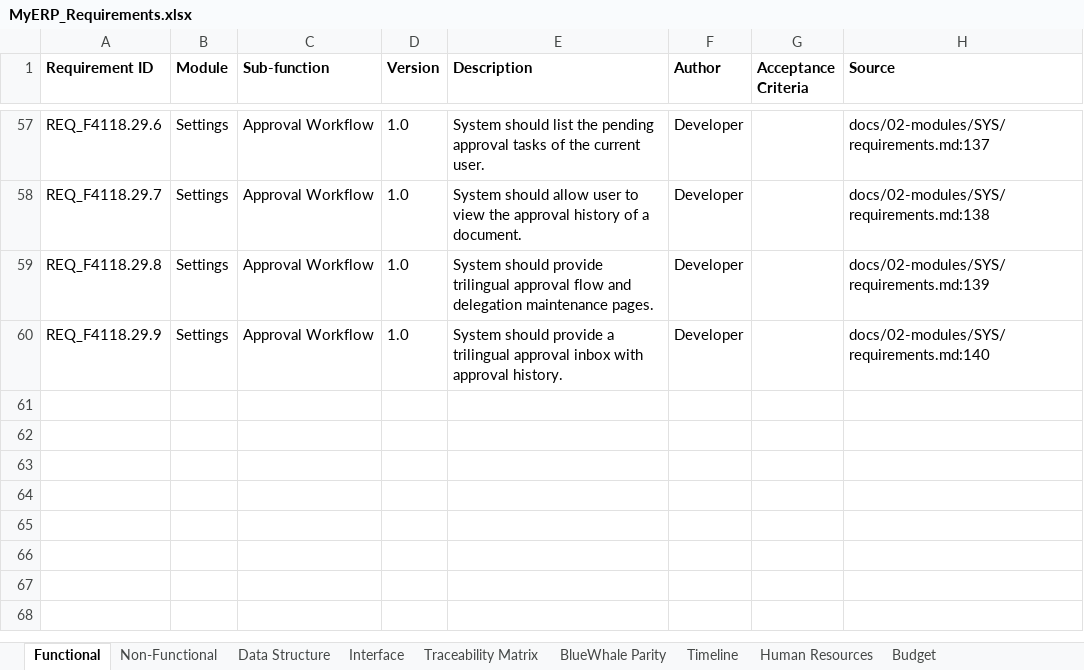
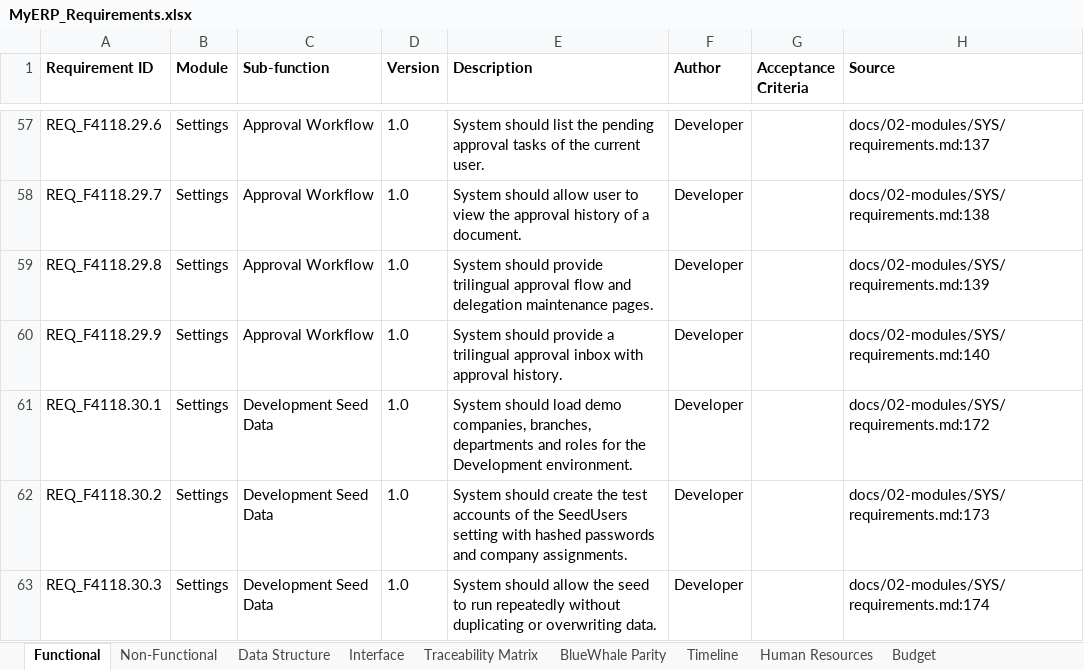
Before and after one commit to snowwhite10/MyERP, an Excel workbook: docs/99-output/MyERP_Requirements.xlsx, sheet Functional, drawn as a sheet; only a part is shown, gaps mark what is left out; values as stored, in another font and other column widths than the file's, no borders; the diff names each change by its address in the sheet, - before the commit and + after, or states it on an @@ line.

```diff
--- a/docs/99-output/MyERP_Requirements.xlsx (sheet Functional)
+++ b/docs/99-output/MyERP_Requirements.xlsx (sheet Functional)
+row 61: REQ_F4118.30.1 | Settings | Development Seed Data | 1.0 | System should load demo companies, branches, departments and roles for the Development environment. | Developer |  | docs/02-modules/SYS/requirements.md:172
+row 62: REQ_F4118.30.2 | Settings | Development Seed Data | 1.0 | System should create the test accounts of the SeedUsers setting with hashed passwords and company assignments. | Developer |  | docs/02-modules/SYS/requirements.md:173
+row 63: REQ_F4118.30.3 | Settings | Development Seed Data | 1.0 | System should allow the seed to run repeatedly without duplicating or overwriting data. | Developer |  | docs/02-modules/SYS/requirements.md:174
```
Also changed, not shown: sheet Traceability Matrix, sheet Data Structure, 16 other files.
